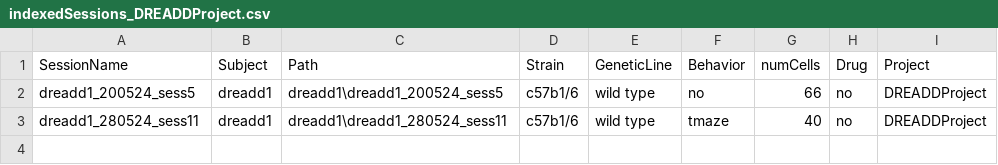
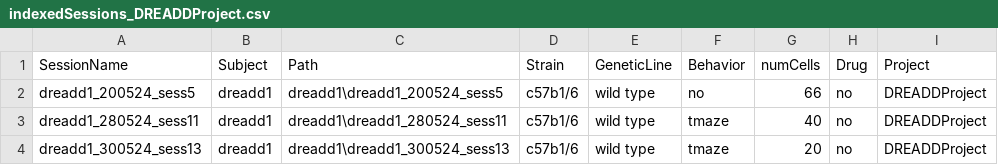
Before and after one commit to abadpablo/DREADDProject, a CSV file: indexedSessions_DREADDProject.csv, drawn as a sheet; the diff names each change by its address in the sheet, - before the commit and + after, or states it on an @@ line.

Commit message:
Added Session: DREADD1_300524_sess13

```diff
--- a/indexedSessions_DREADDProject.csv
+++ b/indexedSessions_DREADDProject.csv
+row 4: dreadd1_300524_sess13 | dreadd1 | dreadd1\dreadd1_300524_sess13 | c57b1/6 | wild type | tmaze | 20 | no | DREADDProject
```
